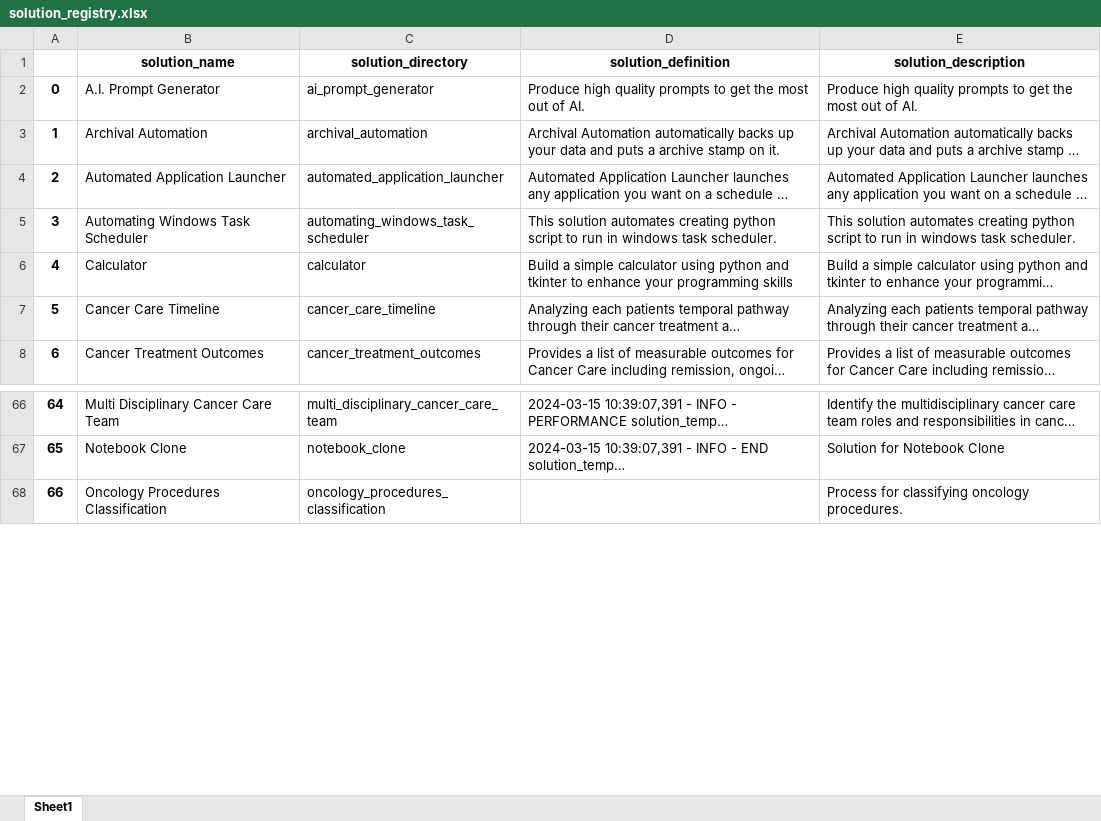
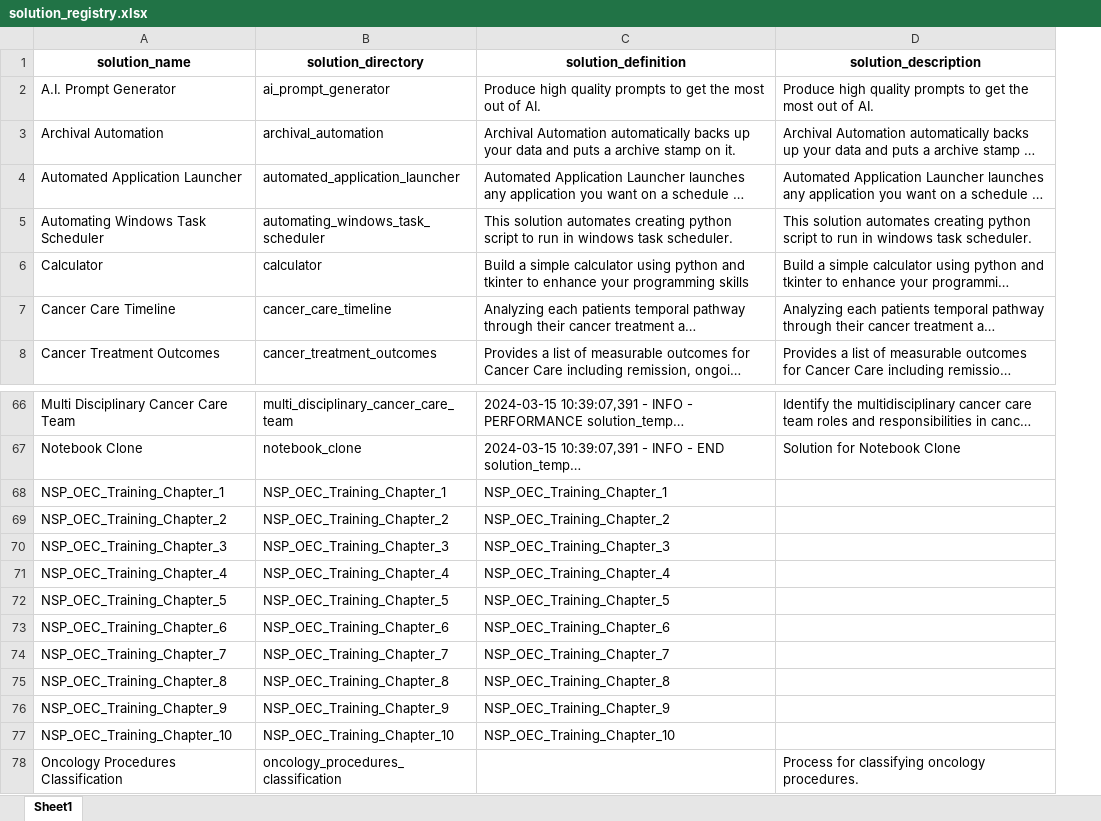
Before and after one commit to JoeEberle/solution_registry, an Excel workbook: solution_registry.xlsx, sheet Sheet1, drawn as a sheet; only a part is shown, gaps mark what is left out; long unchanged cells end in …; values as stored, in another font and other column widths than the file's, no borders; removed rows and columns are numbered as before the commit, all else as after; the diff names each change by its address in the sheet, - before the commit and + after, or states it on an @@ line.

```diff
--- a/solution_registry.xlsx (sheet Sheet1)
+++ b/solution_registry.xlsx (sheet Sheet1)
-column A, rows 2-8: 0 | 1 | 2 | 3 | 4 | 5 | 6; rows 66-68: 64 | 65 | 66
+row 68: NSP_OEC_Training_Chapter_1 | NSP_OEC_Training_Chapter_1 | NSP_OEC_Training_Chapter_1
+row 69: NSP_OEC_Training_Chapter_2 | NSP_OEC_Training_Chapter_2 | NSP_OEC_Training_Chapter_2
+row 70: NSP_OEC_Training_Chapter_3 | NSP_OEC_Training_Chapter_3 | NSP_OEC_Training_Chapter_3
+row 71: NSP_OEC_Training_Chapter_4 | NSP_OEC_Training_Chapter_4 | NSP_OEC_Training_Chapter_4
+row 72: NSP_OEC_Training_Chapter_5 | NSP_OEC_Training_Chapter_5 | NSP_OEC_Training_Chapter_5
+row 73: NSP_OEC_Training_Chapter_6 | NSP_OEC_Training_Chapter_6 | NSP_OEC_Training_Chapter_6
+row 74: NSP_OEC_Training_Chapter_7 | NSP_OEC_Training_Chapter_7 | NSP_OEC_Training_Chapter_7
+row 75: NSP_OEC_Training_Chapter_8 | NSP_OEC_Training_Chapter_8 | NSP_OEC_Training_Chapter_8
+row 76: NSP_OEC_Training_Chapter_9 | NSP_OEC_Training_Chapter_9 | NSP_OEC_Training_Chapter_9
+row 77: NSP_OEC_Training_Chapter_10 | NSP_OEC_Training_Chapter_10 | NSP_OEC_Training_Chapter_10
```
Also changed, not shown: 1 other file.
